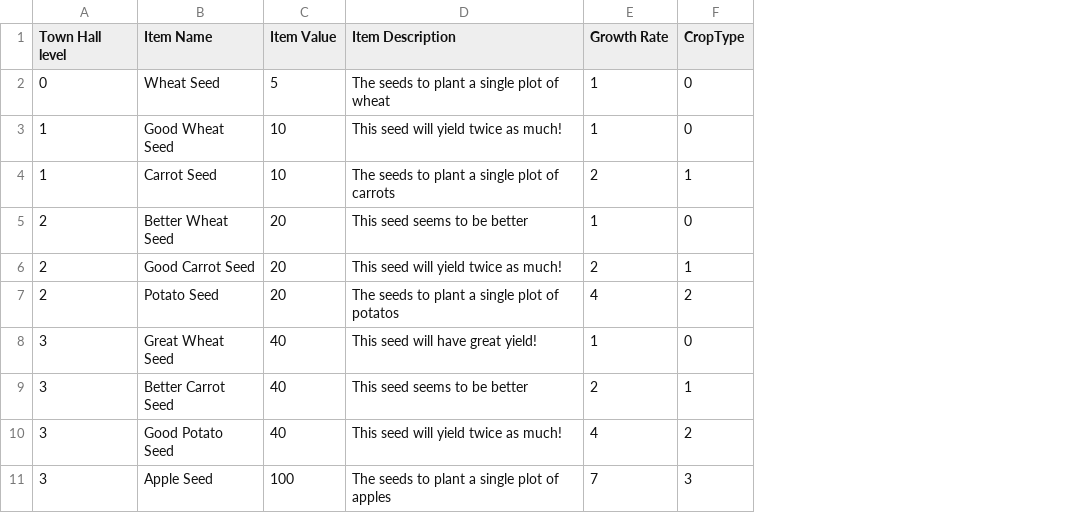
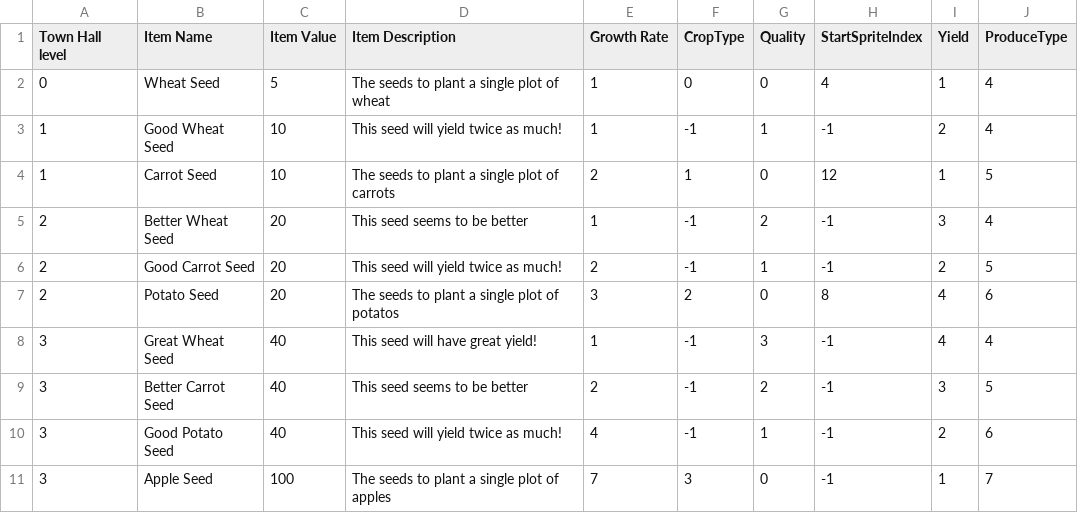
Before and after one commit to Timothy-Needs-to-Die/TimothE, a CSV file: TimothE/Resources/Data/SeedsConfig.csv, drawn as a sheet; the diff names each change by its address in the sheet, - before the commit and + after, or states it on an @@ line.

```diff
--- a/TimothE/Resources/Data/SeedsConfig.csv
+++ b/TimothE/Resources/Data/SeedsConfig.csv
+column G (Quality), rows 2-11: 0 | 1 | 0 | 2 | 1 | 0 | 3 | 2 | 1 | 0
+column H (StartSpriteIndex), rows 2-11: 4 | -1 | 12 | -1 | -1 | 8 | -1 | -1 | -1 | -1
+column I (Yield), rows 2-11: 1 | 2 | 1 | 3 | 2 | 4 | 4 | 3 | 2 | 1
+column J (ProduceType), rows 2-11: 4 | 4 | 5 | 4 | 5 | 6 | 4 | 5 | 6 | 7
-F3 (CropType): 0
+F3 (CropType): -1
-F5 (CropType): 0
+F5 (CropType): -1
-F6 (CropType): 1
+F6 (CropType): -1
-E7 (Growth Rate): 4
+E7 (Growth Rate): 3
-F8 (CropType): 0
+F8 (CropType): -1
-F9 (CropType): 1
+F9 (CropType): -1
-F10 (CropType): 2
+F10 (CropType): -1
```
Also changed, not shown: 31 other files.
